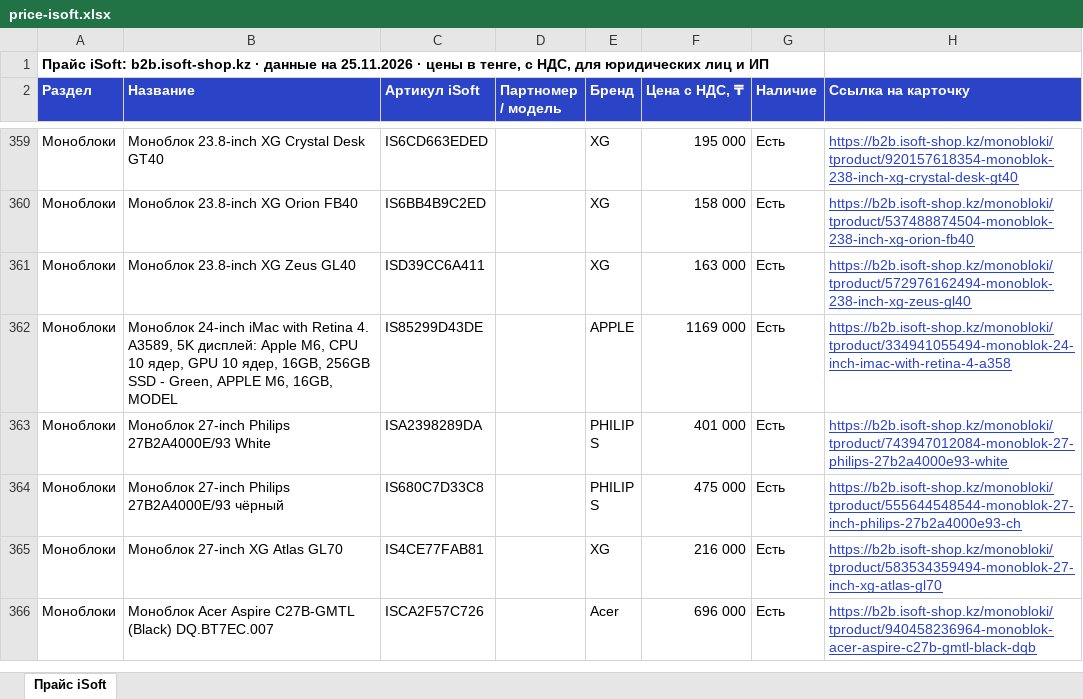
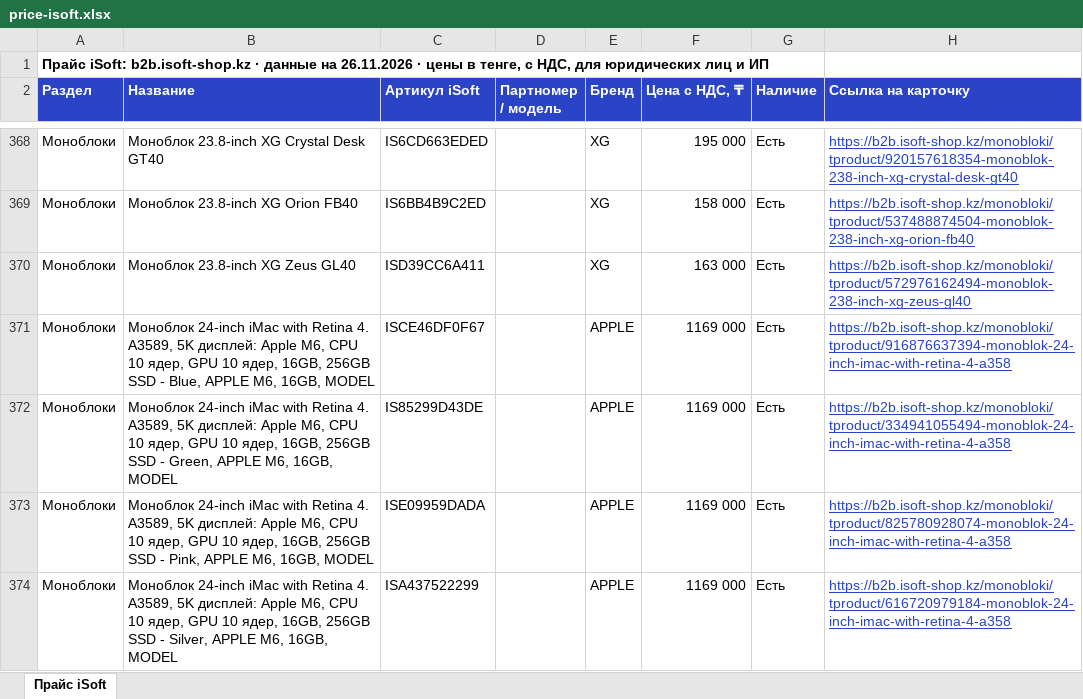
Before and after one commit to askhatjuve-ops/isoft-search, an Excel workbook: price-isoft.xlsx, sheet Прайс iSoft, drawn as a sheet; only a part is shown, gaps mark what is left out; the shorter side is filled out with more unchanged rows; values as stored, in another font and other column widths than the file's, no borders; the diff covers the shown part only; the diff names each change by its address in the sheet, - before the commit and + after, or states it on an @@ line.

```diff
--- a/price-isoft.xlsx (sheet Прайс iSoft)
+++ b/price-isoft.xlsx (sheet Прайс iSoft)
-A1 (Раздел): …данные на 25.11.2026 · цены…
+A1 (Раздел): …данные на 26.11.2026 · цены…
+row 371: Моноблоки | Моноблок 24-inch iMac with Retina 4. A3589, 5K дисплей: Apple M6, CPU 10 ядер, GPU 10 ядер, 16GB, 256GB SSD - Blue, APPLE M6, 16GB, MODEL | ISCE46DF0F67 |  | APPLE | 1169 000 | Есть | https://b2b.isoft-shop.kz/monobloki/tproduct/916876637394-monoblok-24-inch-imac-with-retina-4-a358
+row 373: Моноблоки | Моноблок 24-inch iMac with Retina 4. A3589, 5K дисплей: Apple M6, CPU 10 ядер, GPU 10 ядер, 16GB, 256GB SSD - Pink, APPLE M6, 16GB, MODEL | ISE09959DADA |  | APPLE | 1169 000 | Есть | https://b2b.isoft-shop.kz/monobloki/tproduct/825780928074-monoblok-24-inch-imac-with-retina-4-a358
+row 374: Моноблоки | Моноблок 24-inch iMac with Retina 4. A3589, 5K дисплей: Apple M6, CPU 10 ядер, GPU 10 ядер, 16GB, 256GB SSD - Silver, APPLE M6, 16GB, MODEL | ISA437522299 |  | APPLE | 1169 000 | Есть | https://b2b.isoft-shop.kz/monobloki/tproduct/616720979184-monoblok-24-inch-imac-with-retina-4-a358
```
Also changed, not shown: 53 added rows and 1 edited cell elsewhere in this sheet, 5 other files.
